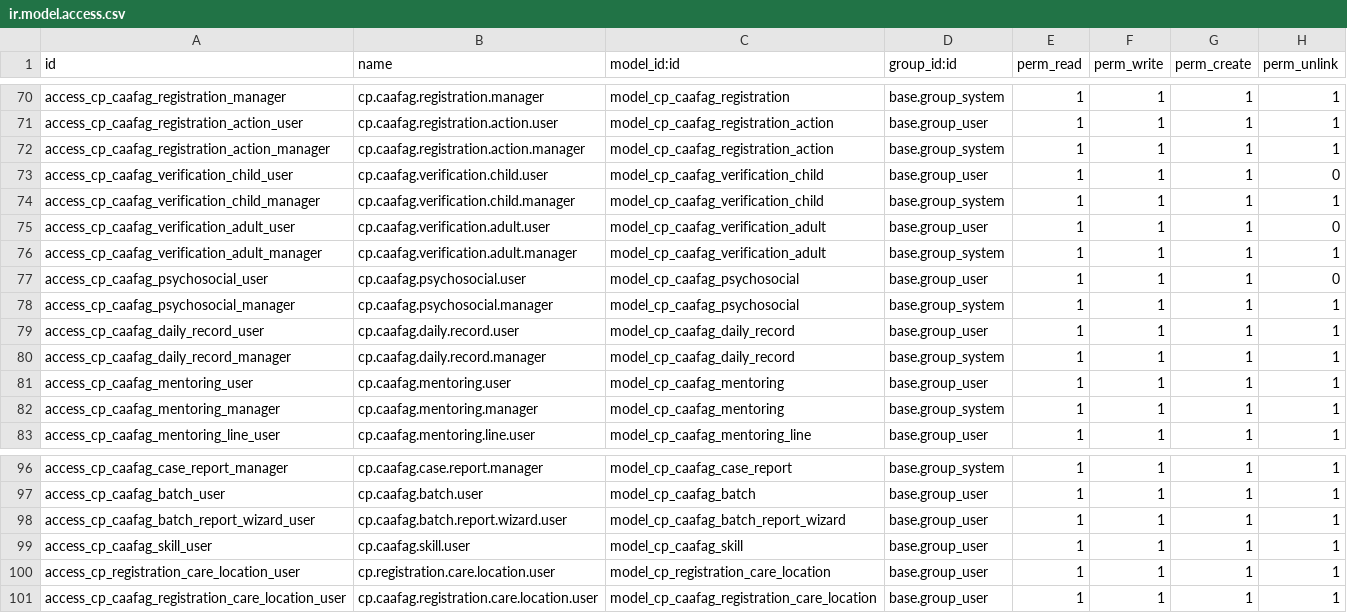
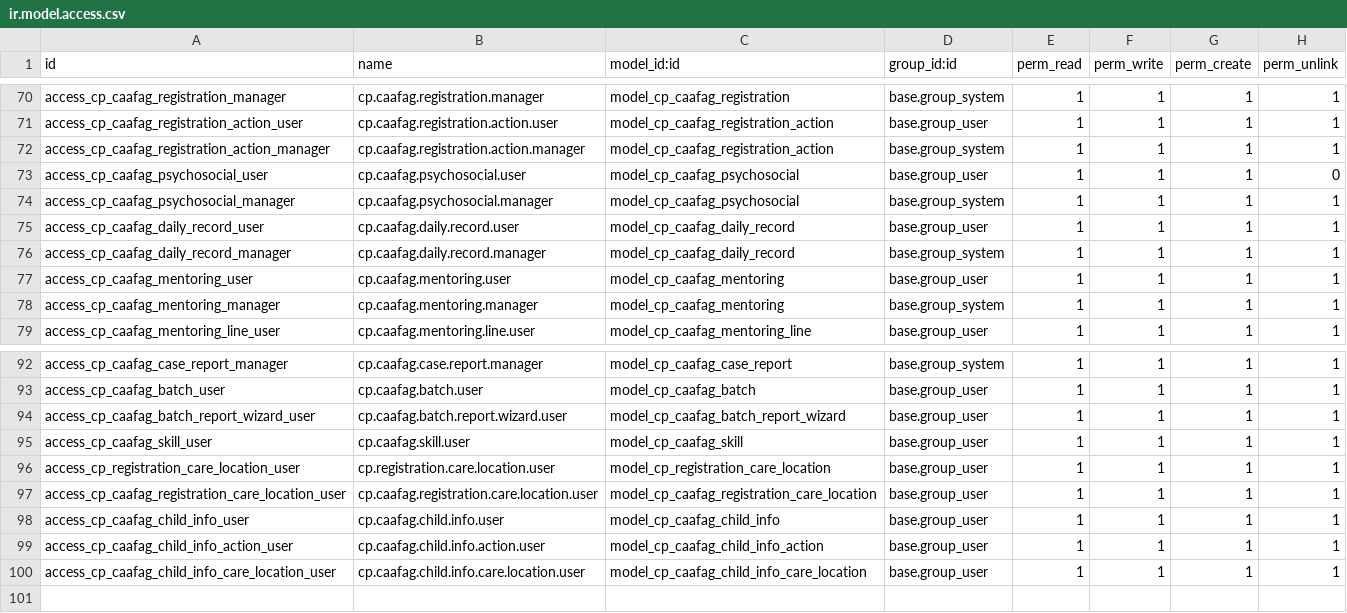
Before and after one commit to burhanismael/Mowdafa_customizations, a CSV file: mowdafa_child_protection/security/ir.model.access.csv, drawn as a sheet; only a part is shown, gaps mark what is left out; removed rows and columns are numbered as before the commit, all else as after; the diff names each change by its address in the sheet, - before the commit and + after, or states it on an @@ line.

Commit message:
[UPD] update the code mowdafa changes

```diff
--- a/mowdafa_child_protection/security/ir.model.access.csv
+++ b/mowdafa_child_protection/security/ir.model.access.csv
-row 73: access_cp_caafag_verification_child_user | cp.caafag.verification.child.user | model_cp_caafag_verification_child | base.group_user | 1 | 1 | 1 | 0
-row 74: access_cp_caafag_verification_child_manager | cp.caafag.verification.child.manager | model_cp_caafag_verification_child | base.group_system | 1 | 1 | 1 | 1
-row 75: access_cp_caafag_verification_adult_user | cp.caafag.verification.adult.user | model_cp_caafag_verification_adult | base.group_user | 1 | 1 | 1 | 0
-row 76: access_cp_caafag_verification_adult_manager | cp.caafag.verification.adult.manager | model_cp_caafag_verification_adult | base.group_system | 1 | 1 | 1 | 1
+row 98: access_cp_caafag_child_info_user | cp.caafag.child.info.user | model_cp_caafag_child_info | base.group_user | 1 | 1 | 1 | 1
+row 99: access_cp_caafag_child_info_action_user | cp.caafag.child.info.action.user | model_cp_caafag_child_info_action | base.group_user | 1 | 1 | 1 | 1
+row 100: access_cp_caafag_child_info_care_location_user | cp.caafag.child.info.care.location.user | model_cp_caafag_child_info_care_location | base.group_user | 1 | 1 | 1 | 1
```
Also changed, not shown: 14 other files.
